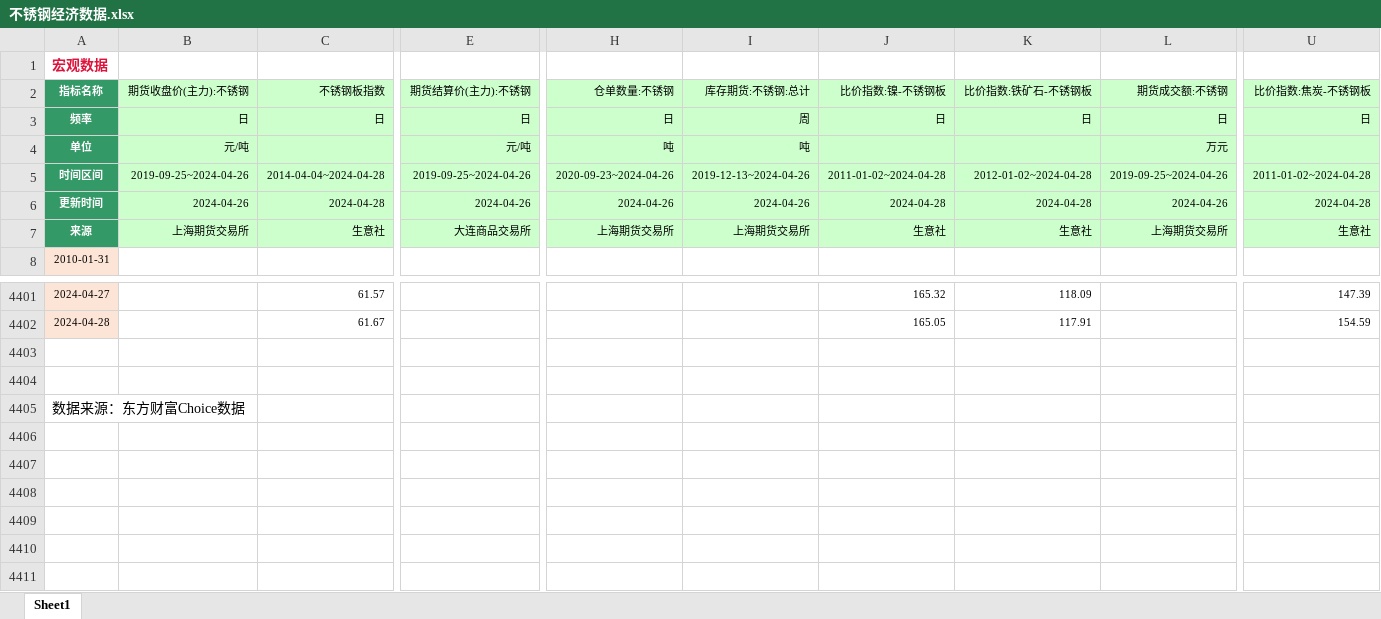
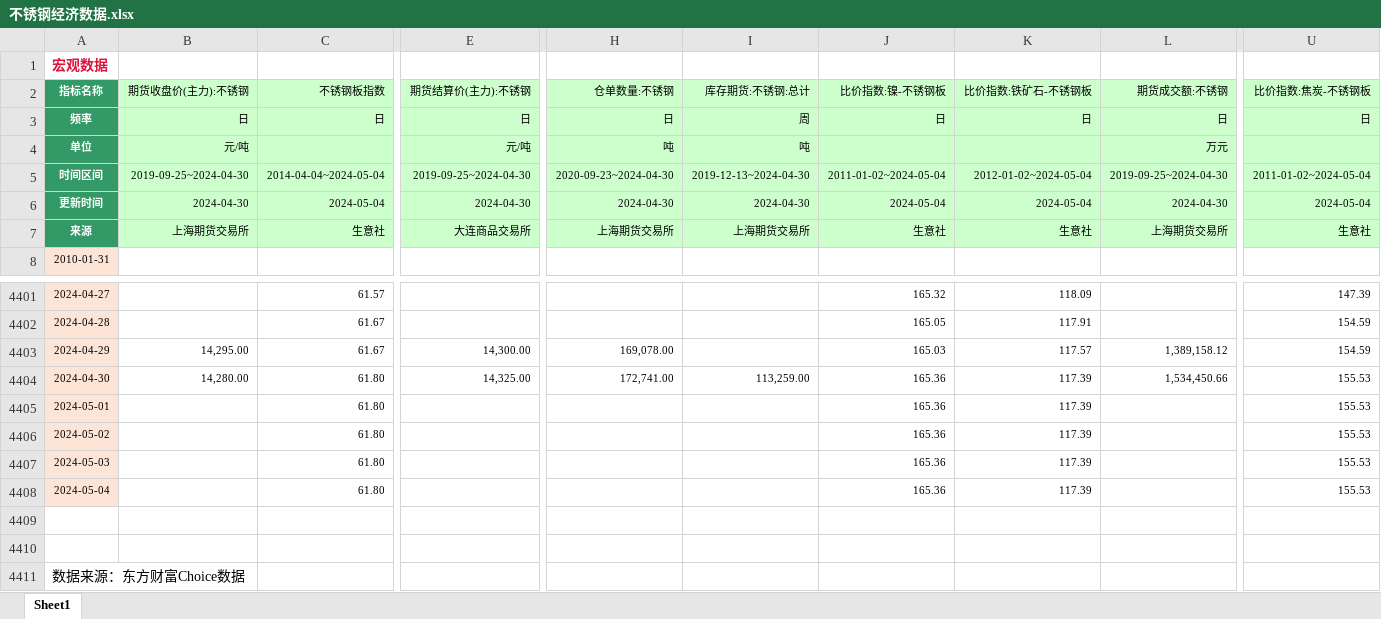
Before and after one commit to Howard-66/futures_nexus, an Excel workbook: black_metals/data/不锈钢经济数据.xlsx, sheet Sheet1, drawn as a sheet; only a part is shown, gaps mark what is left out; values as stored, in another font and other column widths than the file's, no borders; rows hold the shown columns only; the diff names each change by its address in the sheet, - before the commit and + after, or states it on an @@ line.

```diff
--- a/black_metals/data/不锈钢经济数据.xlsx (sheet Sheet1)
+++ b/black_metals/data/不锈钢经济数据.xlsx (sheet Sheet1)
-B5 (期货收盘价(主力):不锈钢): 2019-09-25~2024-04-26
+B5 (期货收盘价(主力):不锈钢): 2019-09-25~2024-04-30
-C5 (不锈钢板指数): 2014-04-04~2024-04-28
+C5 (不锈钢板指数): 2014-04-04~2024-05-04
-E5 (期货结算价(主力):不锈钢): 2019-09-25~2024-04-26
+E5 (期货结算价(主力):不锈钢): 2019-09-25~2024-04-30
-H5 (仓单数量:不锈钢): 2020-09-23~2024-04-26
+H5 (仓单数量:不锈钢): 2020-09-23~2024-04-30
-I5 (库存期货:不锈钢:总计): 2019-12-13~2024-04-26
+I5 (库存期货:不锈钢:总计): 2019-12-13~2024-04-30
-J5 (比价指数:镍-不锈钢板): 2011-01-02~2024-04-28
+J5 (比价指数:镍-不锈钢板): 2011-01-02~2024-05-04
-K5 (比价指数:铁矿石-不锈钢板): 2012-01-02~2024-04-28
+K5 (比价指数:铁矿石-不锈钢板): 2012-01-02~2024-05-04
-L5 (期货成交额:不锈钢): 2019-09-25~2024-04-26
+L5 (期货成交额:不锈钢): 2019-09-25~2024-04-30
-U5 (比价指数:焦炭-不锈钢板): 2011-01-02~2024-04-28
+U5 (比价指数:焦炭-不锈钢板): 2011-01-02~2024-05-04
-B6 (期货收盘价(主力):不锈钢): 2024-04-26
+B6 (期货收盘价(主力):不锈钢): 2024-04-30
-C6 (不锈钢板指数): 2024-04-28
+C6 (不锈钢板指数): 2024-05-04
-E6 (期货结算价(主力):不锈钢): 2024-04-26
+E6 (期货结算价(主力):不锈钢): 2024-04-30
-H6 (仓单数量:不锈钢): 2024-04-26
+H6 (仓单数量:不锈钢): 2024-04-30
-I6 (库存期货:不锈钢:总计): 2024-04-26
+I6 (库存期货:不锈钢:总计): 2024-04-30
-J6 (比价指数:镍-不锈钢板): 2024-04-28
+J6 (比价指数:镍-不锈钢板): 2024-05-04
-K6 (比价指数:铁矿石-不锈钢板): 2024-04-28
+K6 (比价指数:铁矿石-不锈钢板): 2024-05-04
-L6 (期货成交额:不锈钢): 2024-04-26
+L6 (期货成交额:不锈钢): 2024-04-30
-U6 (比价指数:焦炭-不锈钢板): 2024-04-28
+U6 (比价指数:焦炭-不锈钢板): 2024-05-04
+row 4403: 2024-04-29 | 14,295.00 | 61.67 | 14,300.00 | 169,078.00 |  | 165.03 | 117.57 | 1,389,158.12 | 154.59
+row 4404: 2024-04-30 | 14,280.00 | 61.80 | 14,325.00 | 172,741.00 | 113,259.00 | 165.36 | 117.39 | 1,534,450.66 | 155.53
+row 4405: 2024-05-01 |  | 61.80 |  |  |  | 165.36 | 117.39 |  | 155.53
+row 4406: 2024-05-02 |  | 61.80 |  |  |  | 165.36 | 117.39 |  | 155.53
+row 4407: 2024-05-03 |  | 61.80 |  |  |  | 165.36 | 117.39 |  | 155.53
+row 4408: 2024-05-04 |  | 61.80 |  |  |  | 165.36 | 117.39 |  | 155.53
```
Also changed, not shown: black_metals/data/热卷经济数据.xlsx, black_metals/data/焦炭经济数据.xlsx, 9 other files.
